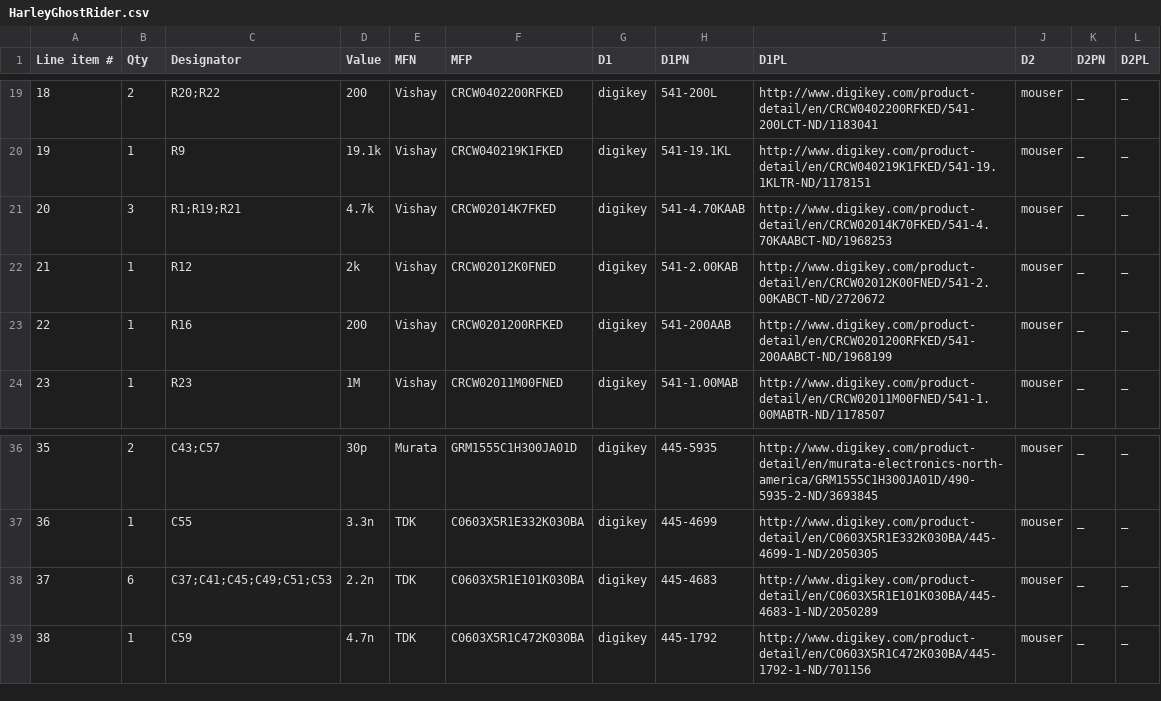
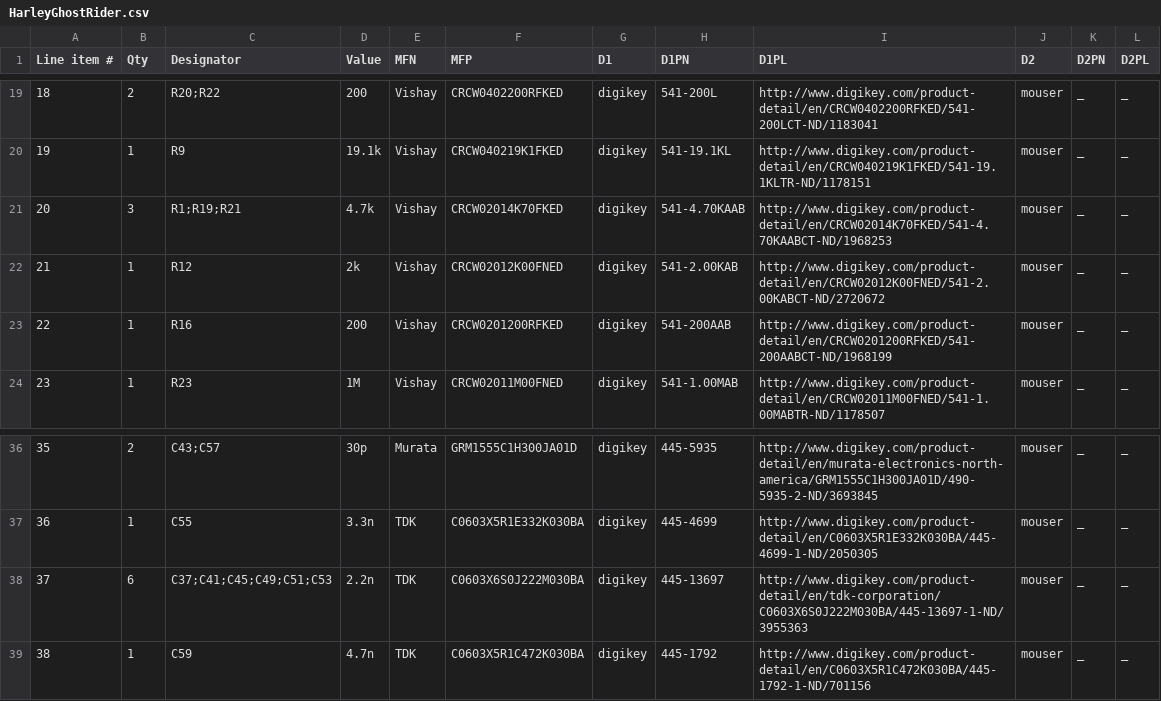
Before and after one commit to osrf/ovc, a CSV file: Harley/HarleyGhostRider/HarleyGhostRider.csv, drawn as a sheet; only a part is shown, gaps mark what is left out.

Commit message:
[GhostRider] fixed part number of some passives and updated BOM

```diff
--- a/Harley/HarleyGhostRider/HarleyGhostRider.csv
+++ b/Harley/HarleyGhostRider/HarleyGhostRider.csv
@@ -20,4 +20,4 @@
 19,1,"R9","19.1k","Vishay","CRCW040219K1FKED","digikey","541-19.1KL","http://www.digikey.com/product-detail/en/CRCW040219K1FKED/541-19.1KLTR-ND/1178151","mouser","_","_"
-20,3,"R1;R19;R21","4.7k","Vishay","CRCW02014K7FKED","digikey","541-4.70KAAB","http://www.digikey.com/product-detail/en/CRCW02014K70FKED/541-4.70KAABCT-ND/1968253","mouser","_","_"
-21,1,"R12","2k","Vishay","CRCW02012K0FNED","digikey","541-2.00KAB","http://www.digikey.com/product-detail/en/CRCW02012K00FNED/541-2.00KABCT-ND/2720672","mouser","_","_"
+20,3,"R1;R19;R21","4.7k","Vishay","CRCW02014K70FKED","digikey","541-4.70KAAB","http://www.digikey.com/product-detail/en/CRCW02014K70FKED/541-4.70KAABCT-ND/1968253","mouser","_","_"
+21,1,"R12","2k","Vishay","CRCW02012K00FNED","digikey","541-2.00KAB","http://www.digikey.com/product-detail/en/CRCW02012K00FNED/541-2.00KABCT-ND/2720672","mouser","_","_"
 22,1,"R16","200","Vishay","CRCW0201200RFKED","digikey","541-200AAB","http://www.digikey.com/product-detail/en/CRCW0201200RFKED/541-200AABCT-ND/1968199","mouser","_","_"
@@ -37,3 +37,3 @@
 36,1,"C55","3.3n","TDK","C0603X5R1E332K030BA","digikey","445-4699","http://www.digikey.com/product-detail/en/C0603X5R1E332K030BA/445-4699-1-ND/2050305","mouser","_","_"
-37,6,"C37;C41;C45;C49;C51;C53","2.2n","TDK","C0603X5R1E101K030BA","digikey","445-4683","http://www.digikey.com/product-detail/en/C0603X5R1E101K030BA/445-4683-1-ND/2050289","mouser","_","_"
+37,6,"C37;C41;C45;C49;C51;C53","2.2n","TDK","C0603X6S0J222M030BA","digikey","445-13697","http://www.digikey.com/product-detail/en/tdk-corporation/C0603X6S0J222M030BA/445-13697-1-ND/3955363","mouser","_","_"
 38,1,"C59","4.7n","TDK","C0603X5R1C472K030BA","digikey","445-1792","http://www.digikey.com/product-detail/en/C0603X5R1C472K030BA/445-1792-1-ND/701156","mouser","_","_"
```
Also changed, not shown: Harley/HarleyGhostRider/pin_assignment_GhostRider.csv, 3 other files.
